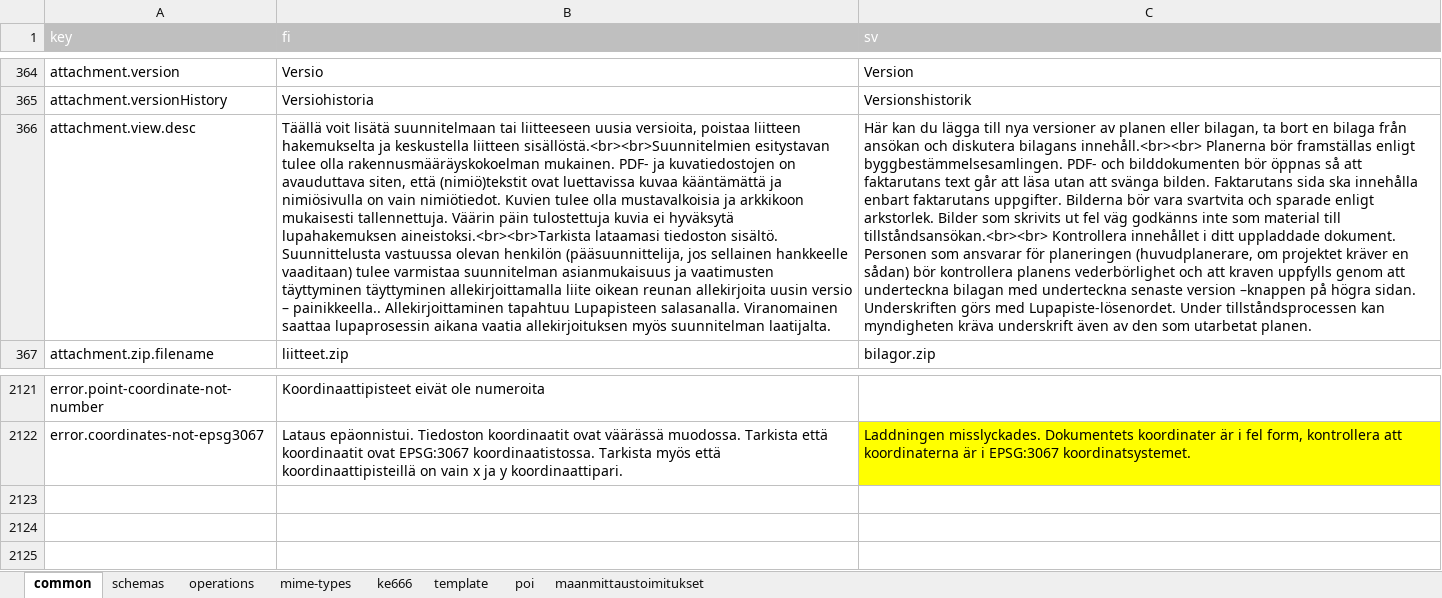
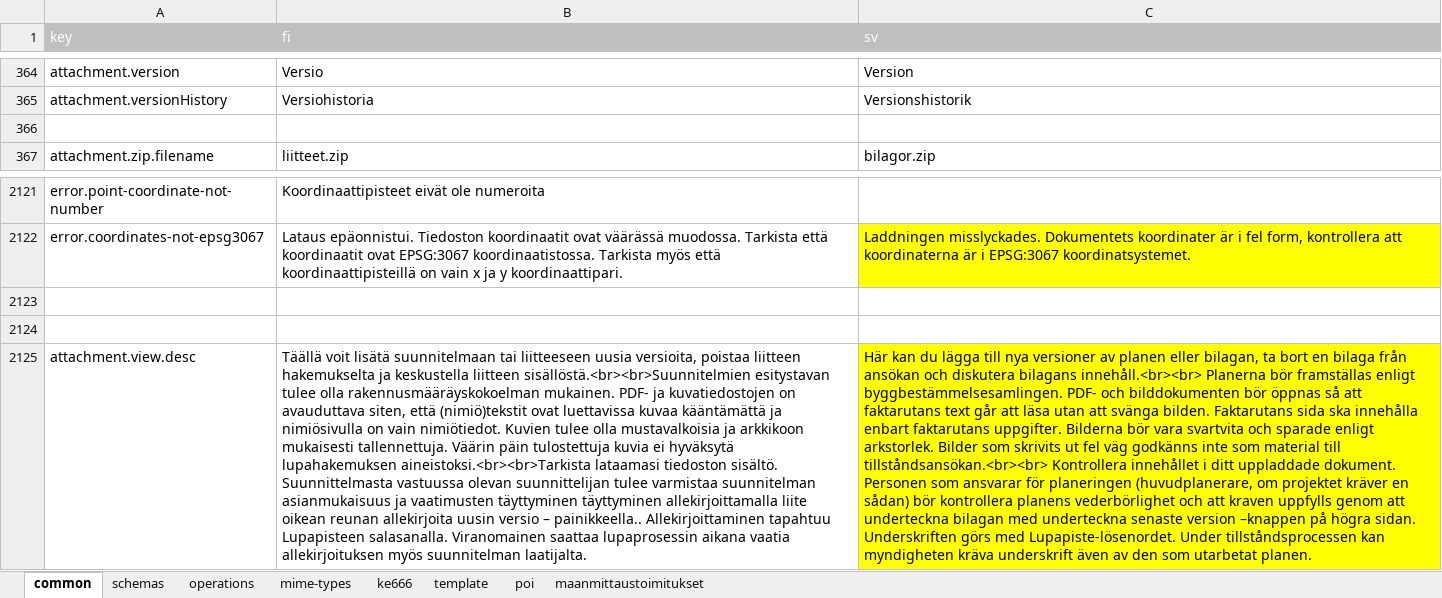
Before and after one commit to lupapiste/lupapiste, an Excel workbook: resources/i18n.xlsx, sheet common, drawn as a sheet; only a part is shown, gaps mark what is left out; values as stored, in another font and other column widths than the file's, no borders; conditional formats not drawn; the diff names each change by its address in the sheet, - before the commit and + after, or states it on an @@ line.

Commit message:
Fixed help text for signing attachments: "Suunnittelmasta vastuussa olevan suunnittelijan tulee varmistaa suunnitelman asianmukaisuus...."

```diff
--- a/resources/i18n.xlsx (sheet common)
+++ b/resources/i18n.xlsx (sheet common)
-row 366: attachment.view.desc | Täällä voit lisätä suunnitelmaan tai liitteeseen uusia versioita, poistaa liitteen hakemukselta ja keskustella liitteen sisällöstä.<br><br>Suunnitelmien esitystavan tulee olla rakennusmääräyskokoelman mukainen. PDF- ja kuvatiedostojen on avauduttava siten, että (nimiö)tekstit ovat luettavissa kuvaa kääntämättä ja nimiösivulla on vain nimiötiedot. Kuvien tulee olla mustavalkoisia ja arkkikoon mukaisesti tallennettuja. Väärin päin tulostettuja kuvia ei hyväksytä lupahakemuksen aineistoksi.<br><br>Tarkista lataamasi tiedoston sisältö. Suunnittelusta vastuussa olevan henkilön (pääsuunnittelija, jos sellainen hankkeelle vaaditaan) tulee varmistaa suunnitelman asianmukaisuus ja vaatimusten täyttyminen täyttyminen allekirjoittamalla liite oikean reunan allekirjoita uusin versio – painikkeella.. Allekirjoittaminen tapahtuu Lupapisteen salasanalla. Viranomainen saattaa lupaprosessin aikana vaatia allekirjoituksen myös suunnitelman laatijalta. | Här kan du lägga till nya versioner av planen eller bilagan, ta bort en bilaga från ansökan och diskutera bilagans innehåll.<br><br> Planerna bör framställas enligt byggbestämmelsesamlingen. PDF- och bilddokumenten bör öppnas så att faktarutans text går att läsa utan att svänga bilden. Faktarutans sida ska innehålla enbart faktarutans uppgifter. Bilderna bör vara svartvita och sparade enligt arkstorlek. Bilder som skrivits ut fel väg godkänns inte som material till tillståndsansökan.<br><br> Kontrollera innehållet i ditt uppladdade dokument. Personen som ansvarar för planeringen (huvudplanerare, om projektet kräver en sådan) bör kontrollera planens vederbörlighet och att kraven uppfylls genom att underteckna bilagan med underteckna senaste version –knappen på högra sidan. Underskriften görs med Lupapiste-lösenordet. Under tillståndsprocessen kan myndigheten kräva underskrift även av den som utarbetat planen.
+row 366: (empty)
+row 2123: (empty)
+row 2124: (empty)
+row 2125: attachment.view.desc | Täällä voit lisätä suunnitelmaan tai liitteeseen uusia versioita, poistaa liitteen hakemukselta ja keskustella liitteen sisällöstä.<br><br>Suunnitelmien esitystavan tulee olla rakennusmääräyskokoelman mukainen. PDF- ja kuvatiedostojen on avauduttava siten, että (nimiö)tekstit ovat luettavissa kuvaa kääntämättä ja nimiösivulla on vain nimiötiedot. Kuvien tulee olla mustavalkoisia ja arkkikoon mukaisesti tallennettuja. Väärin päin tulostettuja kuvia ei hyväksytä lupahakemuksen aineistoksi.<br><br>Tarkista lataamasi tiedoston sisältö. Suunnittelmasta vastuussa olevan suunnittelijan tulee varmistaa suunnitelman asianmukaisuus ja vaatimusten täyttyminen täyttyminen allekirjoittamalla liite oikean reunan allekirjoita uusin versio – painikkeella.. Allekirjoittaminen tapahtuu Lupapisteen salasanalla. Viranomainen saattaa lupaprosessin aikana vaatia allekirjoituksen myös suunnitelman laatijalta. | Här kan du lägga till nya versioner av planen eller bilagan, ta bort en bilaga från ansökan och diskutera bilagans innehåll.<br><br> Planerna bör framställas enligt byggbestämmelsesamlingen. PDF- och bilddokumenten bör öppnas så att faktarutans text går att läsa utan att svänga bilden. Faktarutans sida ska innehålla enbart faktarutans uppgifter. Bilderna bör vara svartvita och sparade enligt arkstorlek. Bilder som skrivits ut fel väg godkänns inte som material till tillståndsansökan.<br><br> Kontrollera innehållet i ditt uppladdade dokument. Personen som ansvarar för planeringen (huvudplanerare, om projektet kräver en sådan) bör kontrollera planens vederbörlighet och att kraven uppfylls genom att underteckna bilagan med underteckna senaste version –knappen på högra sidan. Underskriften görs med Lupapiste-lösenordet. Under tillståndsprocessen kan myndigheten kräva underskrift även av den som utarbetat planen.
```
